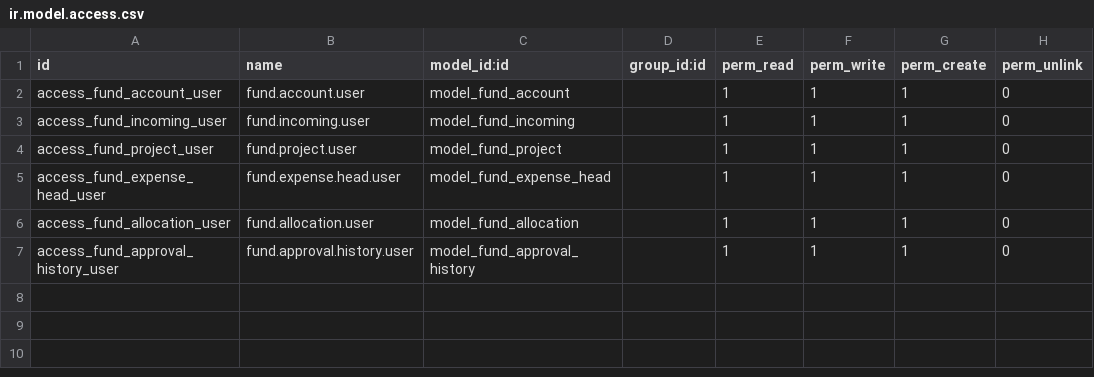
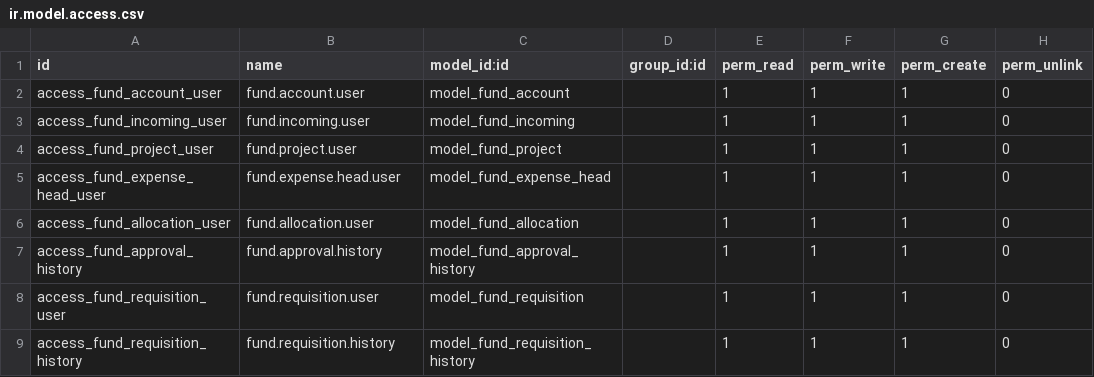
Before and after one commit to fardina-tahsin/Fund-management, a CSV file: nn_fund_management/security/ir.model.access.csv, drawn as a sheet.

Commit message:
added fund requisition model with approval workflow

```diff
--- a/nn_fund_management/security/ir.model.access.csv
+++ b/nn_fund_management/security/ir.model.access.csv
@@ -6,2 +6,4 @@ access_fund_expense_head_user,fund.expense.head.user,model_fund_expense_head,,1,
 access_fund_allocation_user,fund.allocation.user,model_fund_allocation,,1,1,1,0
-access_fund_approval_history_user,fund.approval.history.user,model_fund_approval_history,,1,1,1,0
+access_fund_approval_history,fund.approval.history,model_fund_approval_history,,1,1,1,0
+access_fund_requisition_user,fund.requisition.user,model_fund_requisition,,1,1,1,0
+access_fund_requisition_history,fund.requisition.history,model_fund_requisition_history,,1,1,1,0
```
Also changed, not shown: 4 other files.
